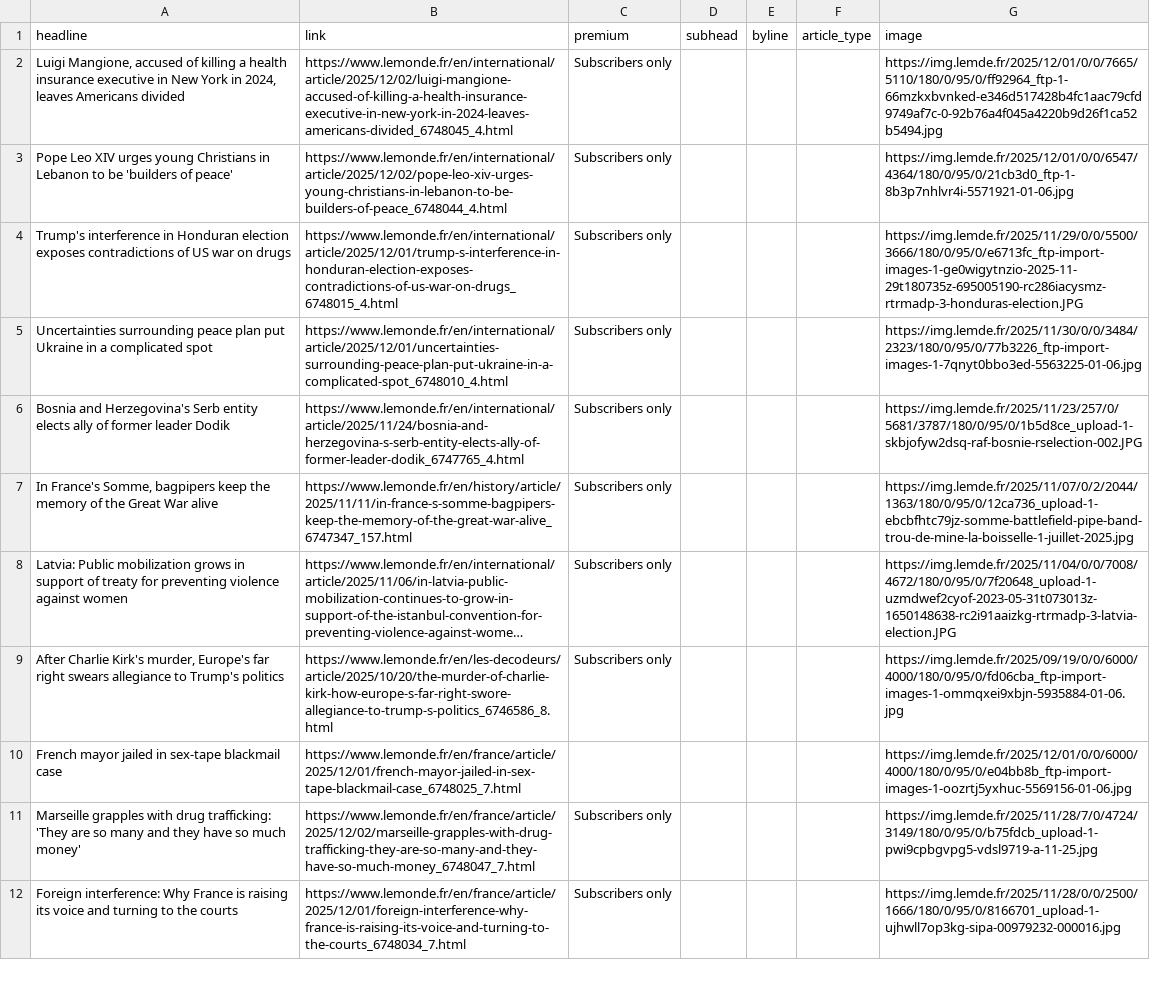
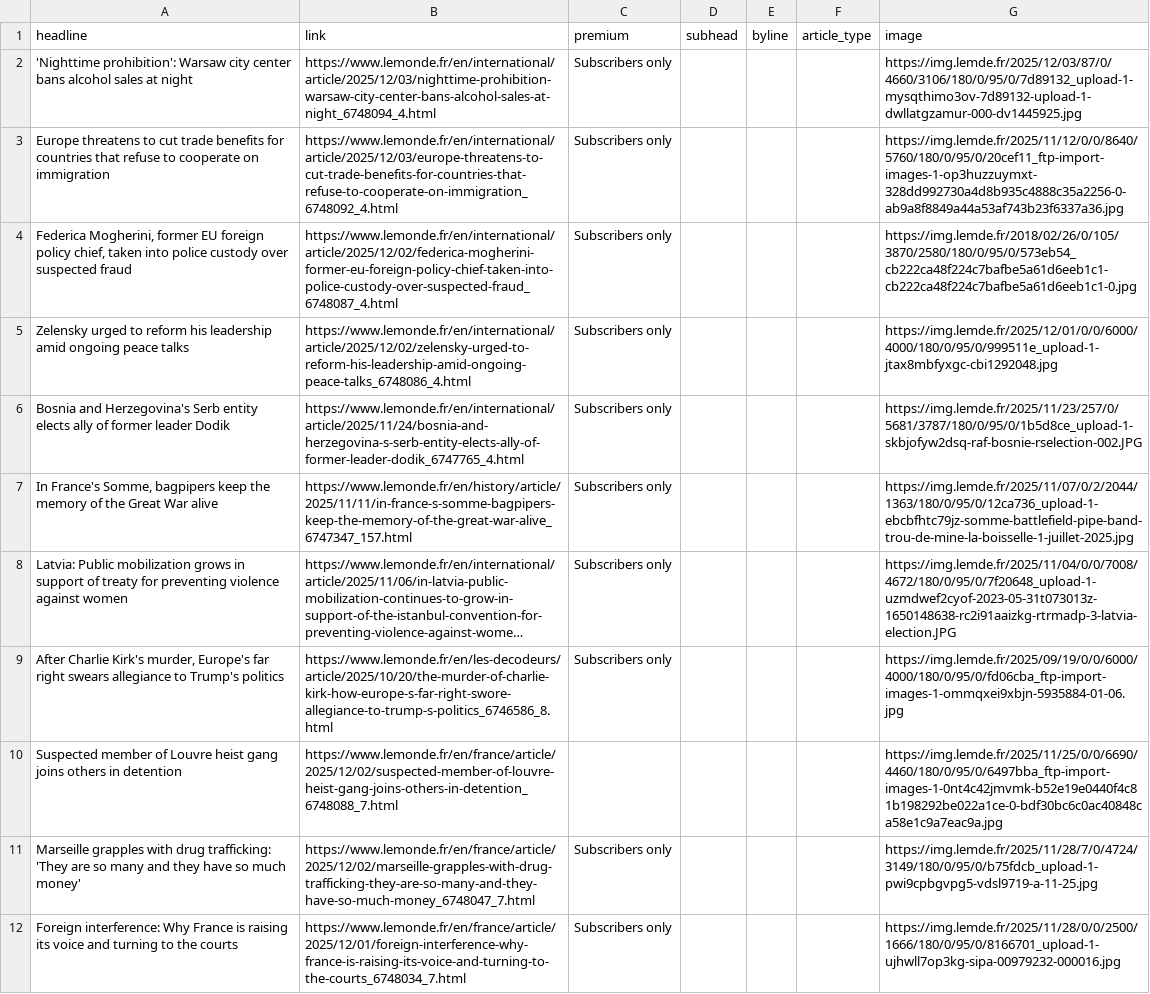
Before and after one commit to teodoracurcic/scraping, a CSV file: le_monde.csv, drawn as a sheet; only a part is shown; long unchanged cells end in …; removed rows and columns are numbered as before the commit, all else as after; the diff covers the shown part only; the diff names each change by its address in the sheet, - before the commit and + after, or states it on an @@ line.

```diff
--- a/le_monde.csv
+++ b/le_monde.csv
-A2 (headline): Luigi Mangione, accused of killing a health insurance executive in New York in 2024, leaves Americans divided
+A2 (headline): 'Nighttime prohibition': Warsaw city center bans alcohol sales at night
-B2 (link): https://www.lemonde.fr/en/international/article/2025/12/02/luigi-mangione-accused-of-killing-a-health-insurance-executive-in-new-york-in-2024-leaves-americans-divided_6748045_4.html
+B2 (link): https://www.lemonde.fr/en/international/article/2025/12/03/nighttime-prohibition-warsaw-city-center-bans-alcohol-sales-at-night_6748094_4.html
-G2 (image): https://img.lemde.fr/2025/12/01/0/0/7665/5110/180/0/95/0/ff92964_ftp-1-66mzkxbvnked-e346d517428b4fc1aac79cfd9749af7c-0-92b76a4f045a4220b9d26f1ca52b5494.jpg
+G2 (image): https://img.lemde.fr/2025/12/03/87/0/4660/3106/180/0/95/0/7d89132_upload-1-mysqthimo3ov-7d89132-upload-1-dwllatgzamur-000-dv1445925.jpg
-A3 (headline): Pope Leo XIV urges young Christians in Lebanon to be 'builders of peace'
+A3 (headline): Europe threatens to cut trade benefits for countries that refuse to cooperate on immigration
-B3 (link): https://www.lemonde.fr/en/international/article/2025/12/02/pope-leo-xiv-urges-young-christians-in-lebanon-to-be-builders-of-peace_6748044_4.html
+B3 (link): https://www.lemonde.fr/en/international/article/2025/12/03/europe-threatens-to-cut-trade-benefits-for-countries-that-refuse-to-cooperate-on-immigration_6748092_4.html
-G3 (image): https://img.lemde.fr/2025/12/01/0/0/6547/4364/180/0/95/0/21cb3d0_ftp-1-8b3p7nhlvr4i-5571921-01-06.jpg
+G3 (image): https://img.lemde.fr/2025/11/12/0/0/8640/5760/180/0/95/0/20cef11_ftp-import-images-1-op3huzzuymxt-328dd992730a4d8b935c4888c35a2256-0-ab9a8f8849a44a53af743b23f6337a36.jpg
-A4 (headline): Trump's interference in Honduran election exposes contradictions of US war on drugs
+A4 (headline): Federica Mogherini, former EU foreign policy chief, taken into police custody over suspected fraud
-B4 (link): https://www.lemonde.fr/en/international/article/2025/12/01/trump-s-interference-in-honduran-election-exposes-contradictions-of-us-war-on-drugs_6748015_4.html
+B4 (link): https://www.lemonde.fr/en/international/article/2025/12/02/federica-mogherini-former-eu-foreign-policy-chief-taken-into-police-custody-over-suspected-fraud_6748087_4.html
-G4 (image): https://img.lemde.fr/2025/11/29/0/0/5500/3666/180/0/95/0/e6713fc_ftp-import-images-1-ge0wigytnzio-2025-11-29t180735z-695005190-rc286iacysmz-rtrmadp-3-honduras-election.JPG
+G4 (image): https://img.lemde.fr/2018/02/26/0/105/3870/2580/180/0/95/0/573eb54_cb222ca48f224c7bafbe5a61d6eeb1c1-cb222ca48f224c7bafbe5a61d6eeb1c1-0.jpg
-A5 (headline): Uncertainties surrounding peace plan put Ukraine in a complicated spot
+A5 (headline): Zelensky urged to reform his leadership amid ongoing peace talks
-B5 (link): https://www.lemonde.fr/en/international/article/2025/12/01/uncertainties-surrounding-peace-plan-put-ukraine-in-a-complicated-spot_6748010_4.html
+B5 (link): https://www.lemonde.fr/en/international/article/2025/12/02/zelensky-urged-to-reform-his-leadership-amid-ongoing-peace-talks_6748086_4.html
-G5 (image): https://img.lemde.fr/2025/11/30/0/0/3484/2323/180/0/95/0/77b3226_ftp-import-images-1-7qnyt0bbo3ed-5563225-01-06.jpg
+G5 (image): https://img.lemde.fr/2025/12/01/0/0/6000/4000/180/0/95/0/999511e_upload-1-jtax8mbfyxgc-cbi1292048.jpg
-row 10: French mayor jailed in sex-tape blackmail case | https://www.lemonde.fr/en/france/article/2025/12/01/french-mayor-jailed-in-sex-tape-blackmail-case_6748025_7.html |  |  |  |  | https://img.lemde.fr/2025/12/01/0/0/6000/4000/180/0/95/0/e04bb8b_ftp-import-images-1-oozrtj5yxhuc-5569156-01-06.jpg
+row 10: Suspected member of Louvre heist gang joins others in detention | https://www.lemonde.fr/en/france/article/2025/12/02/suspected-member-of-louvre-heist-gang-joins-others-in-detention_6748088_7.html |  |  |  |  | https://img.lemde.fr/2025/11/25/0/0/6690/4460/180/0/95/0/6497bba_ftp-import-images-1-0nt4c42jmvmk-b52e19e0440f4c81b198292be022a1ce-0-bdf30bc6c0ac40848ca58e1c9a7eac9a.jpg
```
Also changed, not shown: 16 added rows, 16 removed rows and 32 edited cells elsewhere in this file.
